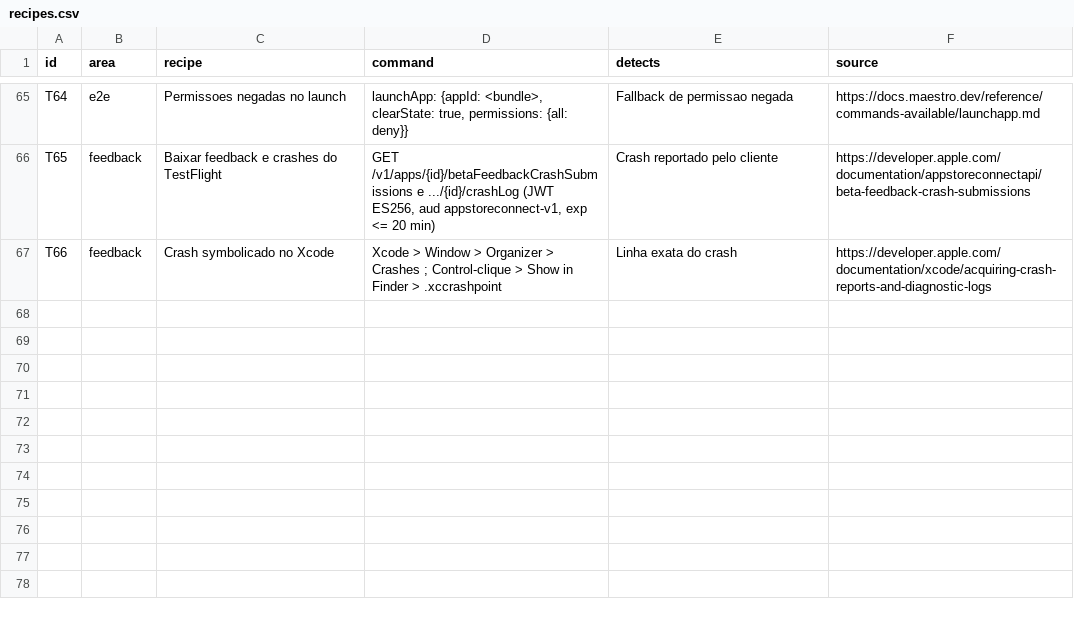
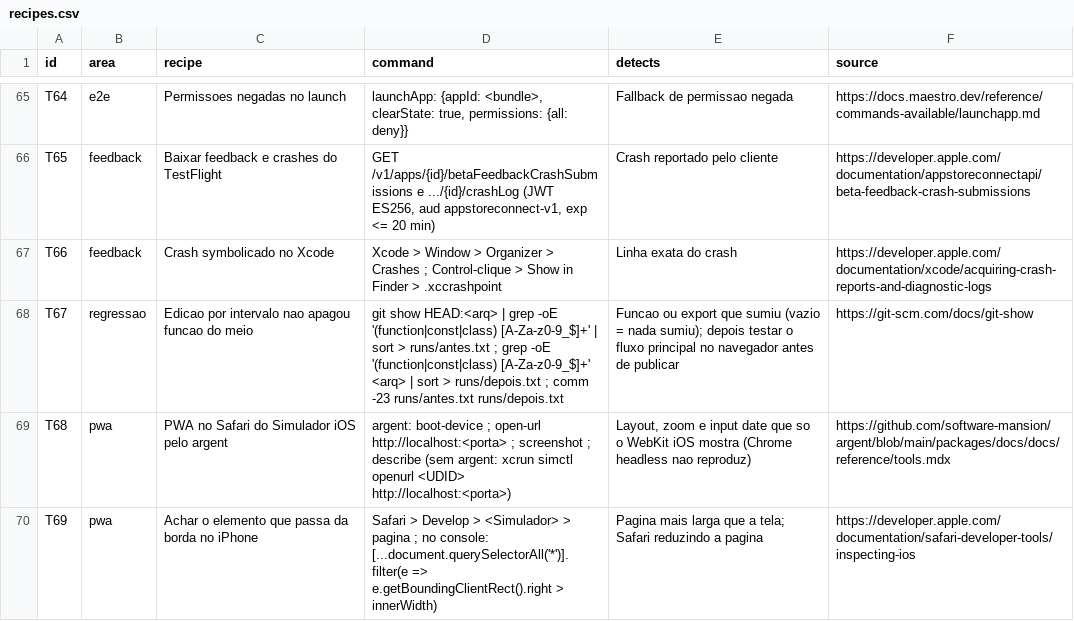
Before and after one commit to jeanamaralsilva/skills, a CSV file: ceo-mobile-qa/data/recipes.csv, drawn as a sheet; only a part is shown, gaps mark what is left out.

```diff
--- a/ceo-mobile-qa/data/recipes.csv
+++ b/ceo-mobile-qa/data/recipes.csv
@@ -67 +67,4 @@ T65,feedback,Baixar feedback e crashes do TestFlight,"GET /v1/apps/{id}/betaFeed
 T66,feedback,Crash symbolicado no Xcode,Xcode > Window > Organizer > Crashes ; Control-clique > Show in Finder > .xccrashpoint,Linha exata do crash,https://developer.apple.com/documentation/xcode/acquiring-crash-reports-and-diagnostic-logs
+T67,regressao,Edicao por intervalo nao apagou funcao do meio,git show HEAD:<arq> | grep -oE '(function|const|class) [A-Za-z0-9_$]+' | sort > runs/antes.txt ; grep -oE '(function|const|class) [A-Za-z0-9_$]+' <arq> | sort > runs/depois.txt ; comm -23 runs/antes.txt runs/depois.txt,Funcao ou export que sumiu (vazio = nada sumiu); depois testar o fluxo principal no navegador antes de publicar,https://git-scm.com/docs/git-show
+T68,pwa,PWA no Safari do Simulador iOS pelo argent,argent: boot-device ; open-url http://localhost:<porta> ; screenshot ; describe (sem argent: xcrun simctl openurl <UDID> http://localhost:<porta>),"Layout, zoom e input date que so o WebKit iOS mostra (Chrome headless nao reproduz)",https://github.com/software-mansion/argent/blob/main/packages/docs/docs/reference/tools.mdx
+T69,pwa,Achar o elemento que passa da borda no iPhone,Safari > Develop > <Simulador> > pagina ; no console: [...document.querySelectorAll('*')].filter(e => e.getBoundingClientRect().right > innerWidth),Pagina mais larga que a tela; Safari reduzindo a pagina,https://developer.apple.com/documentation/safari-developer-tools/inspecting-ios
```
Also changed, not shown: ceo-mobile-qa/data/bugs.csv, 5 other files.
